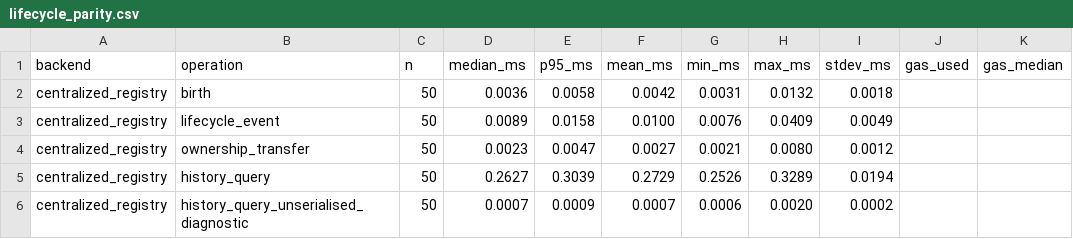
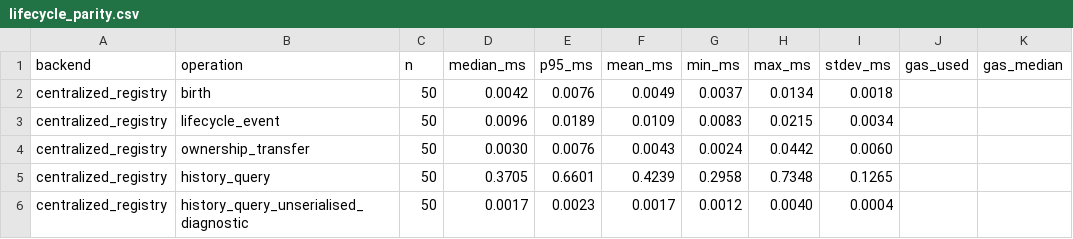
Before and after one commit to nikhilprakash24/CVIN-SC-Implementation-SSI-DID, a CSV file: cv2x-testbed/results/lifecycle_parity.csv, drawn as a sheet; only a part is shown; the diff covers the shown part only; the diff names each change by its address in the sheet, - before the commit and + after, or states it on an @@ line.

Commit message:
M4 re-run on the post-H-A MOBI-VID-V2 bytecode (#33)
Same script and parameters (n=50, --deploy), clean tree, quiet host (load
~0.5). Verdicts unchanged: writes PASS (8.1e3x / 2.6e3x / 8.6e3x), cached
history FAIL (0.035). Lifecycle-event gas 255,490 -> 255,556 (+66, H-A
bytecode). MOBI latencies ~1.7x the 2026-10-04 run: this 2.80 GHz host is
slower on chain round trips (H-K measured the same 1.3-2x effect); an
earlier attempt during H-K's runs was discarded for contention, not used.

```diff
--- a/cv2x-testbed/results/lifecycle_parity.csv
+++ b/cv2x-testbed/results/lifecycle_parity.csv
-D2 (median_ms): 0.0036
+D2 (median_ms): 0.0042
-E2 (p95_ms): 0.0058
+E2 (p95_ms): 0.0076
-F2 (mean_ms): 0.0042
+F2 (mean_ms): 0.0049
-G2 (min_ms): 0.0031
+G2 (min_ms): 0.0037
-H2 (max_ms): 0.0132
+H2 (max_ms): 0.0134
-D3 (median_ms): 0.0089
+D3 (median_ms): 0.0096
-E3 (p95_ms): 0.0158
+E3 (p95_ms): 0.0189
-F3 (mean_ms): 0.0100
+F3 (mean_ms): 0.0109
-G3 (min_ms): 0.0076
+G3 (min_ms): 0.0083
-H3 (max_ms): 0.0409
+H3 (max_ms): 0.0215
-I3 (stdev_ms): 0.0049
+I3 (stdev_ms): 0.0034
-D4 (median_ms): 0.0023
+D4 (median_ms): 0.0030
-E4 (p95_ms): 0.0047
+E4 (p95_ms): 0.0076
-F4 (mean_ms): 0.0027
+F4 (mean_ms): 0.0043
-G4 (min_ms): 0.0021
+G4 (min_ms): 0.0024
-H4 (max_ms): 0.0080
+H4 (max_ms): 0.0442
-I4 (stdev_ms): 0.0012
+I4 (stdev_ms): 0.0060
-D5 (median_ms): 0.2627
+D5 (median_ms): 0.3705
-E5 (p95_ms): 0.3039
+E5 (p95_ms): 0.6601
-F5 (mean_ms): 0.2729
+F5 (mean_ms): 0.4239
-G5 (min_ms): 0.2526
+G5 (min_ms): 0.2958
-H5 (max_ms): 0.3289
+H5 (max_ms): 0.7348
-I5 (stdev_ms): 0.0194
+I5 (stdev_ms): 0.1265
-D6 (median_ms): 0.0007
+D6 (median_ms): 0.0017
-E6 (p95_ms): 0.0009
+E6 (p95_ms): 0.0023
-F6 (mean_ms): 0.0007
+F6 (mean_ms): 0.0017
-G6 (min_ms): 0.0006
+G6 (min_ms): 0.0012
-H6 (max_ms): 0.0020
+H6 (max_ms): 0.0040
-I6 (stdev_ms): 0.0002
+I6 (stdev_ms): 0.0004
```
Also changed, not shown: 38 edited cells elsewhere in this file, 2 other files.
